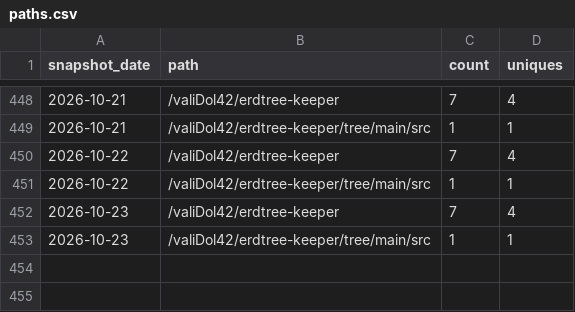
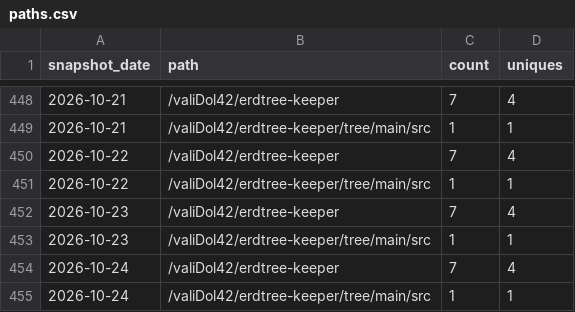
Before and after one commit to valiDol42/erdtree-keeper, a CSV file: stats/paths.csv, drawn as a sheet; only a part is shown, gaps mark what is left out.

```diff
--- a/stats/paths.csv
+++ b/stats/paths.csv
@@ -453 +453,3 @@ snapshot_date,path,count,uniques
 2026-10-23,/valiDol42/erdtree-keeper/tree/main/src,1,1
+2026-10-24,/valiDol42/erdtree-keeper,7,4
+2026-10-24,/valiDol42/erdtree-keeper/tree/main/src,1,1
```
Also changed, not shown: stats/downloads.csv, stats/referrers.csv, 2 other files.
